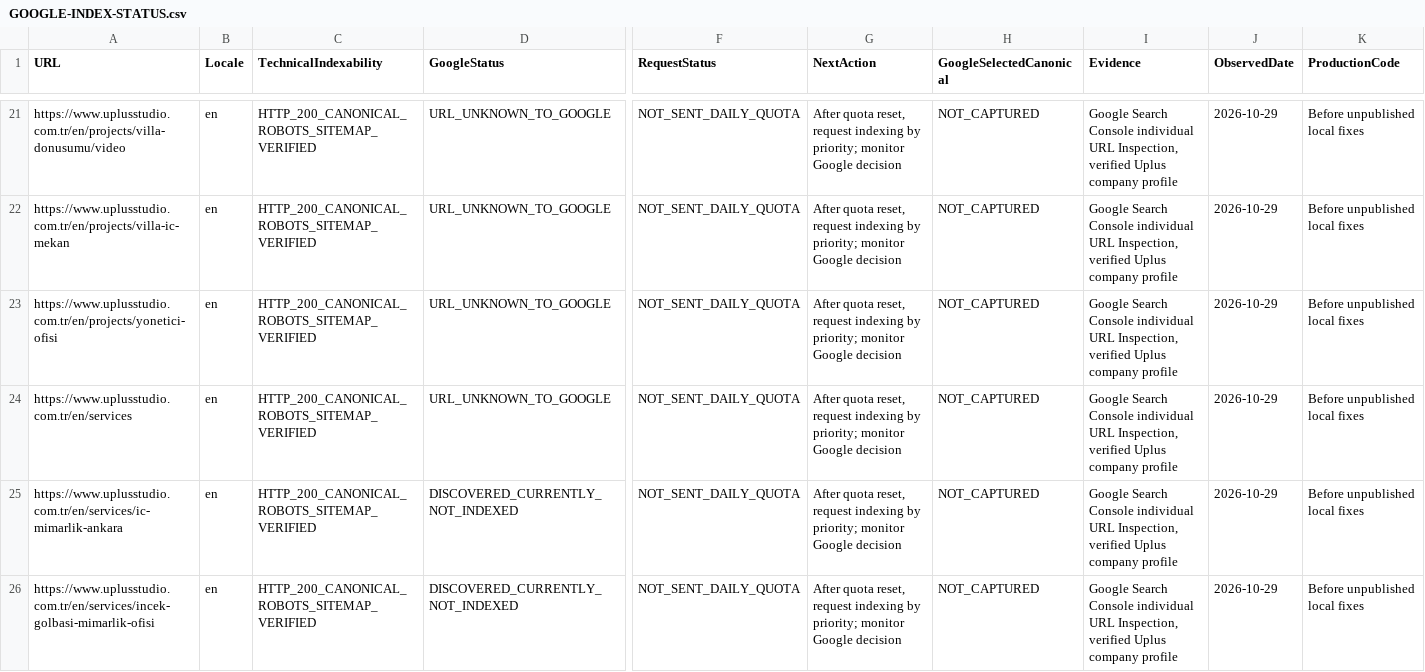
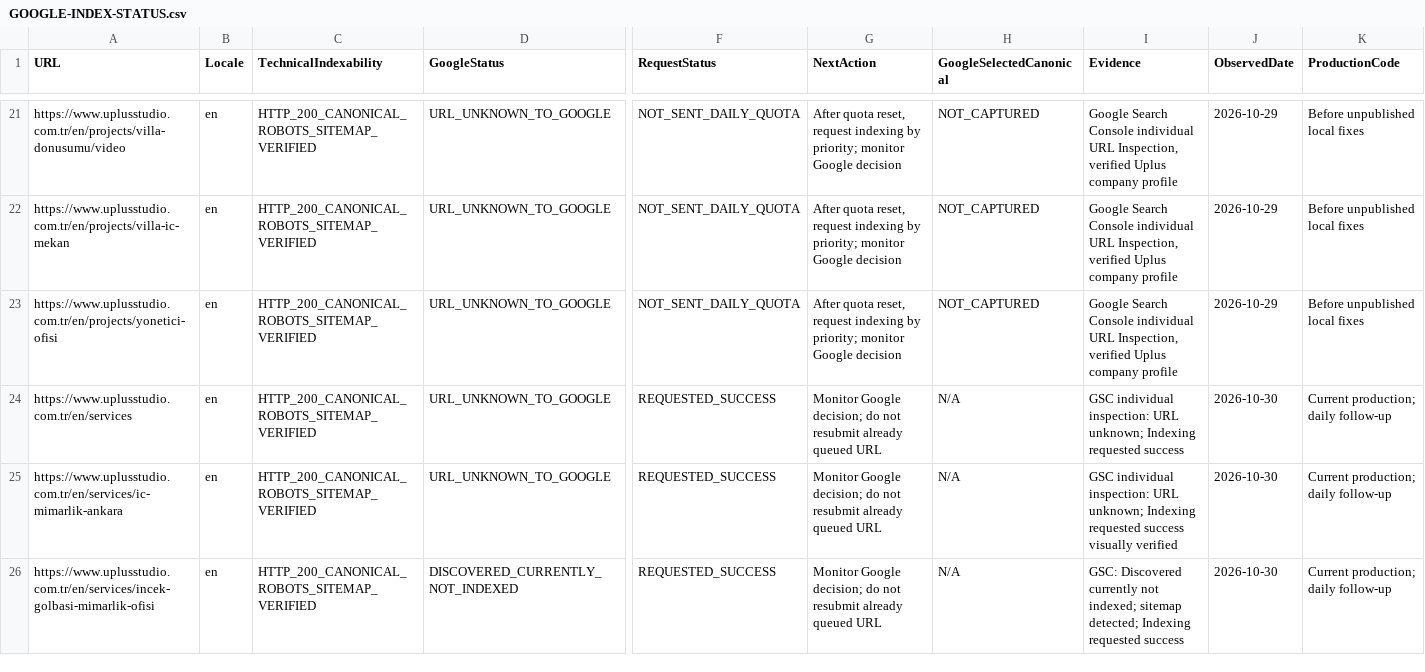
Before and after one commit to UPlusStudioSoftwareDepartment/uplusstudio-website, a CSV file: seo-audit/ultimate/GOOGLE-INDEX-STATUS.csv, drawn as a sheet; only a part is shown, gaps mark what is left out; the diff covers the shown part only; the diff names each change by its address in the sheet, - before the commit and + after, or states it on an @@ line.

Commit message:
Update SEO audit inventories
Refreshed URL, render-check and indexing queue outputs from the SEO audit scripts; data only, no site change.

```diff
--- a/seo-audit/ultimate/GOOGLE-INDEX-STATUS.csv
+++ b/seo-audit/ultimate/GOOGLE-INDEX-STATUS.csv
-F24:F26 (RequestStatus): NOT_SENT_DAILY_QUOTA
+F24:F26 (RequestStatus): REQUESTED_SUCCESS
-G24:G26 (NextAction): After quota reset, request indexing by priority; monitor Google decision
+G24:G26 (NextAction): Monitor Google decision; do not resubmit already queued URL
-H24:H26 (GoogleSelectedCanonical): NOT_CAPTURED
+H24:H26 (GoogleSelectedCanonical): N/A
-I24 (Evidence): Google Search Console individual URL Inspection, verified Uplus company profile
+I24 (Evidence): GSC individual inspection: URL unknown; Indexing requested success
-J24:J26 (ObservedDate): 2026-10-29
+J24:J26 (ObservedDate): 2026-10-30
-K24:K26 (ProductionCode): Before unpublished local fixes
+K24:K26 (ProductionCode): Current production; daily follow-up
-D25 (GoogleStatus): DISCOVERED_CURRENTLY_NOT_INDEXED
+D25 (GoogleStatus): URL_UNKNOWN_TO_GOOGLE
-I25 (Evidence): Google Search Console individual URL Inspection, verified Uplus company profile
+I25 (Evidence): GSC individual inspection: URL unknown; Indexing requested success visually verified
-I26 (Evidence): Google Search Console individual URL Inspection, verified Uplus company profile
+I26 (Evidence): GSC: Discovered currently not indexed; sitemap detected; Indexing requested success
```
Also changed, not shown: 6 added rows and 57 edited cells elsewhere in this file, seo-audit/RENDER-CHECK.csv, seo-audit/URL-INVENTORY.csv, 2 other files.
